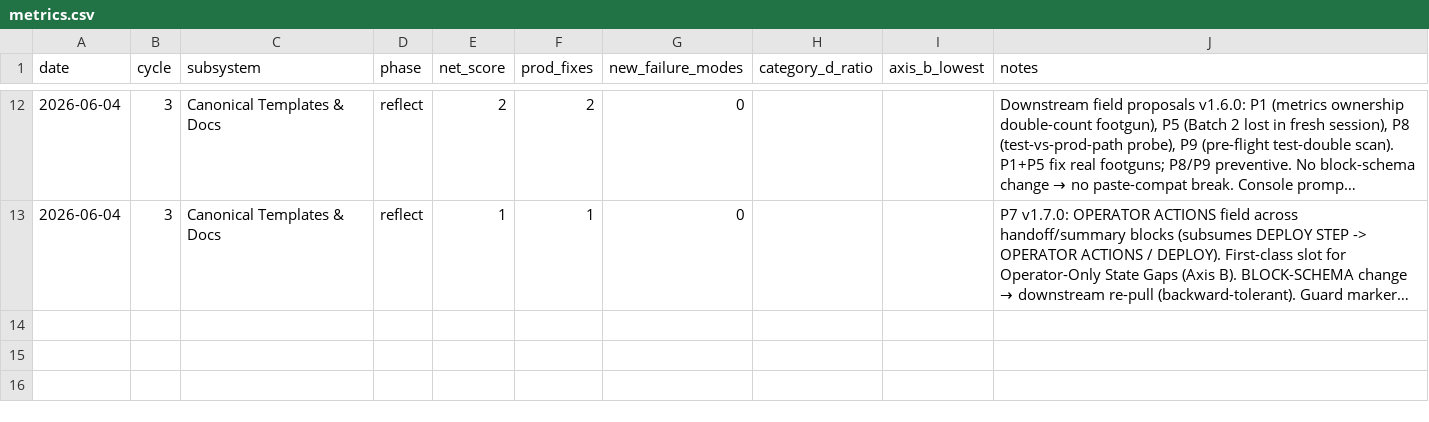
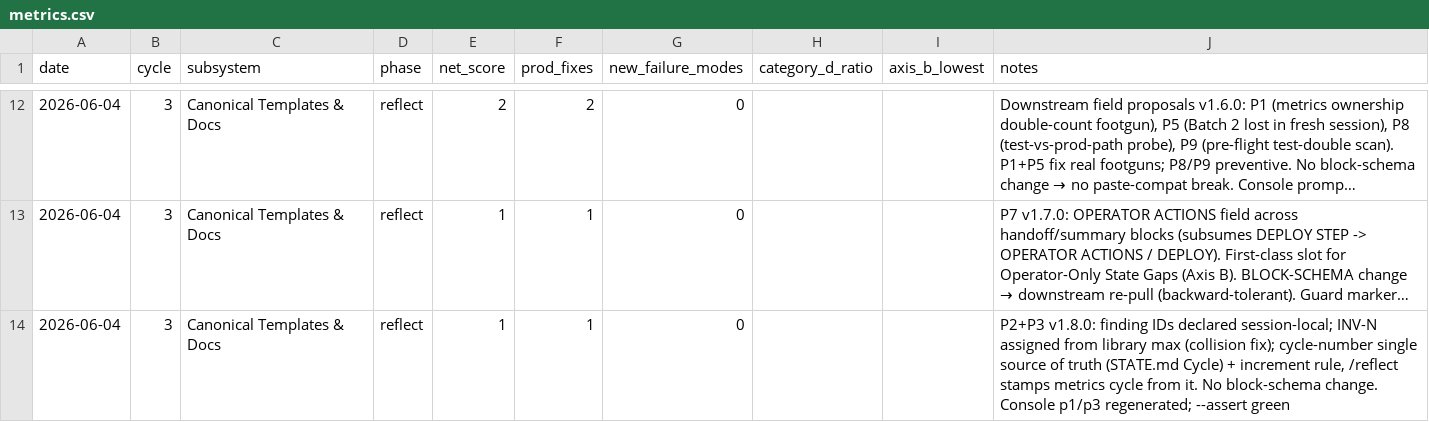
Before and after one commit to robinchoudhuryums/claude-workflow-tools, a CSV file: .cycle/metrics.csv, drawn as a sheet; only a part is shown, gaps mark what is left out; long unchanged cells end in …; the diff names each change by its address in the sheet, - before the commit and + after, or states it on an @@ line.

```diff
--- a/.cycle/metrics.csv
+++ b/.cycle/metrics.csv
+row 14: 2026-06-04 | 3 | Canonical Templates & Docs | reflect | 1 | 1 | 0 |  |  | P2+P3 v1.8.0: finding IDs declared session-local; INV-N assigned from library max (collision fix); cycle-number single source of truth (STATE.md Cycle) + increment rule, /reflect stamps metrics cycle from it. No block-schema change. Console p1/p3 regenerated; --assert green
```
Also changed, not shown: 8 other files.
